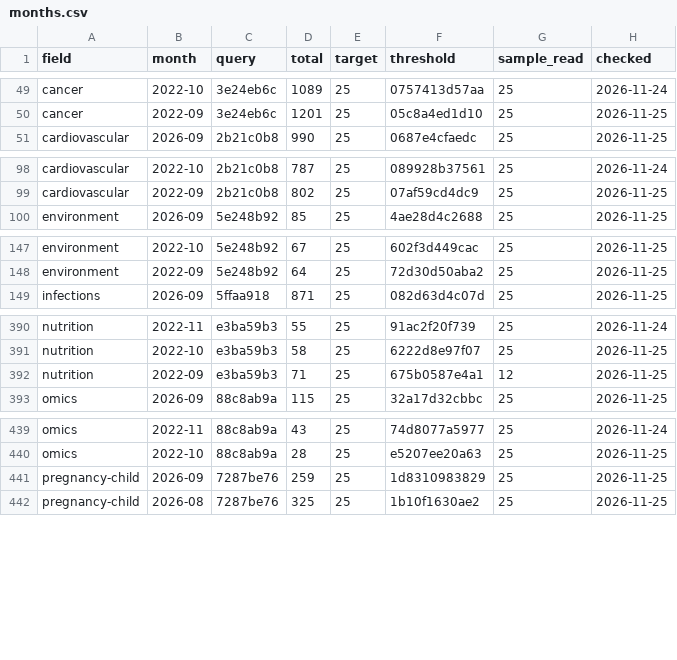
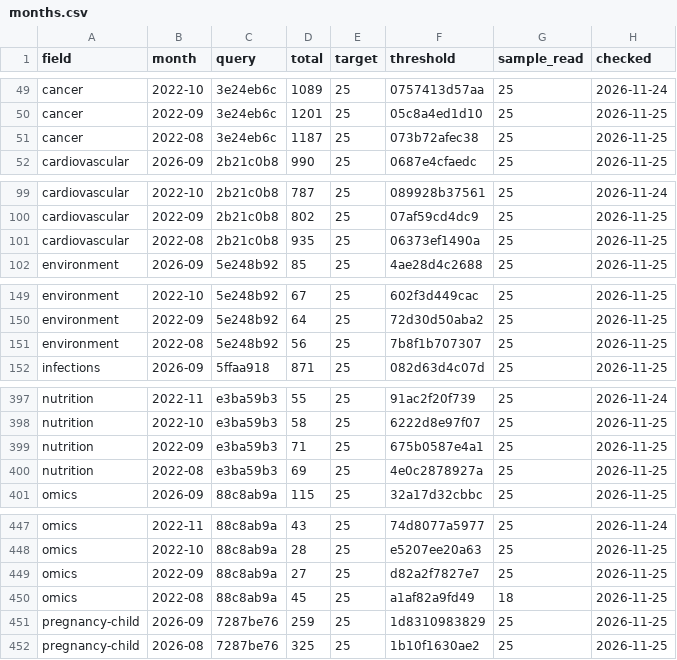
Before and after one commit to nfdi4health/datashield-function-ideas, a CSV file: literature-watch/data/months.csv, drawn as a sheet; only a part is shown, gaps mark what is left out; the diff covers the shown part only.

Commit message:
data: literature watch, 250 papers

```diff
--- a/literature-watch/data/months.csv
+++ b/literature-watch/data/months.csv
@@ -50,2 +50,3 @@
 "cancer","2022-09","3e24eb6c",1201,25,"05c8a4ed1d10",25,"2026-11-25"
+"cancer","2022-08","3e24eb6c",1187,25,"073b72afec38",25,"2026-11-25"
 "cardiovascular","2026-09","2b21c0b8",990,25,"0687e4cfaedc",25,"2026-11-25"
@@ -99,2 +100,3 @@
 "cardiovascular","2022-09","2b21c0b8",802,25,"07af59cd4dc9",25,"2026-11-25"
+"cardiovascular","2022-08","2b21c0b8",935,25,"06373ef1490a",25,"2026-11-25"
 "environment","2026-09","5e248b92",85,25,"4ae28d4c2688",25,"2026-11-25"
@@ -148,2 +150,3 @@
 "environment","2022-09","5e248b92",64,25,"72d30d50aba2",25,"2026-11-25"
+"environment","2022-08","5e248b92",56,25,"7b8f1b707307",25,"2026-11-25"
 "infections","2026-09","5ffaa918",871,25,"082d63d4c07d",25,"2026-11-25"
@@ -391,3 +398,4 @@
 "nutrition","2022-10","e3ba59b3",58,25,"6222d8e97f07",25,"2026-11-25"
-"nutrition","2022-09","e3ba59b3",71,25,"675b0587e4a1",12,"2026-11-25"
+"nutrition","2022-09","e3ba59b3",71,25,"675b0587e4a1",25,"2026-11-25"
+"nutrition","2022-08","e3ba59b3",69,25,"4e0c2878927a",25,"2026-11-25"
 "omics","2026-09","88c8ab9a",115,25,"32a17d32cbbc",25,"2026-11-25"
@@ -440,2 +448,4 @@
 "omics","2022-10","88c8ab9a",28,25,"e5207ee20a63",25,"2026-11-25"
+"omics","2022-09","88c8ab9a",27,25,"d82a2f7827e7",25,"2026-11-25"
+"omics","2022-08","88c8ab9a",45,25,"a1af82a9fd49",18,"2026-11-25"
 "pregnancy-child","2026-09","7287be76",259,25,"1d8310983829",25,"2026-11-25"
```
Also changed, not shown: 6 added rows elsewhere in this file, 2 other files.
